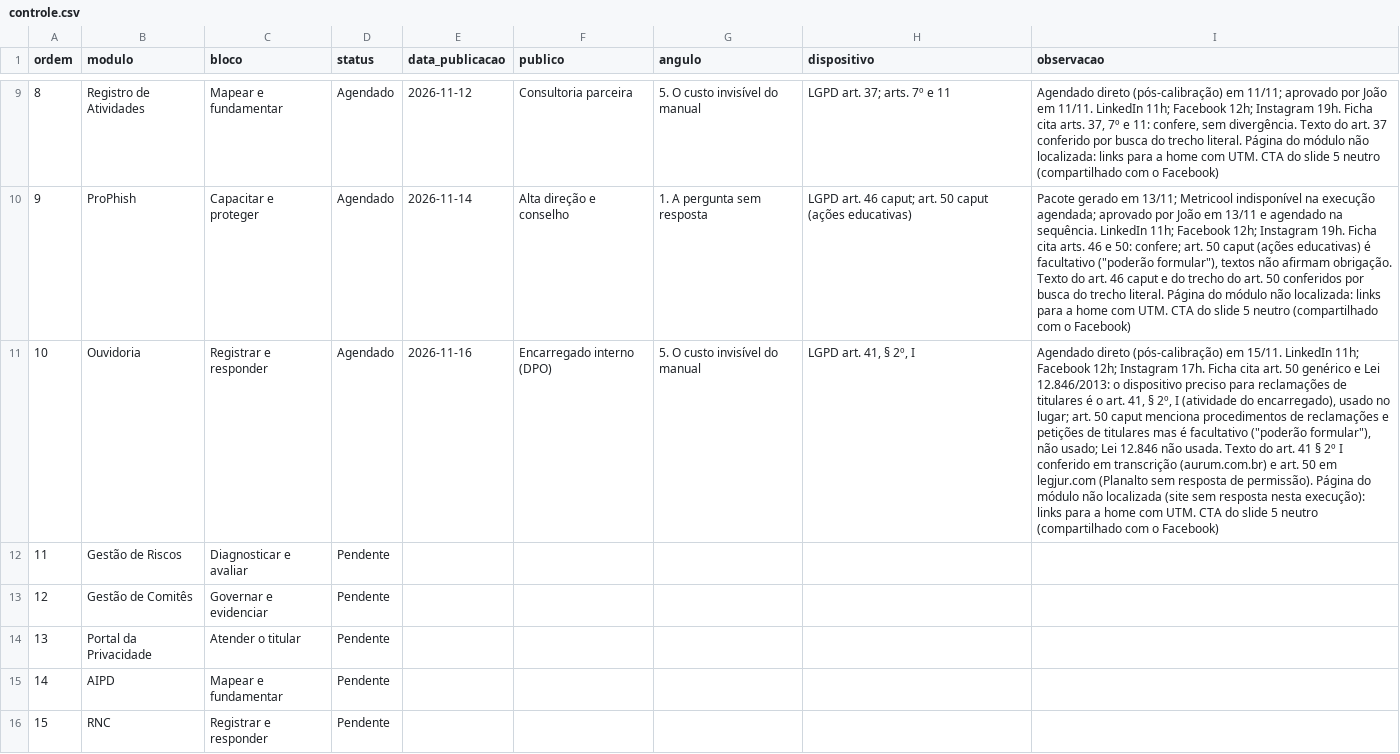
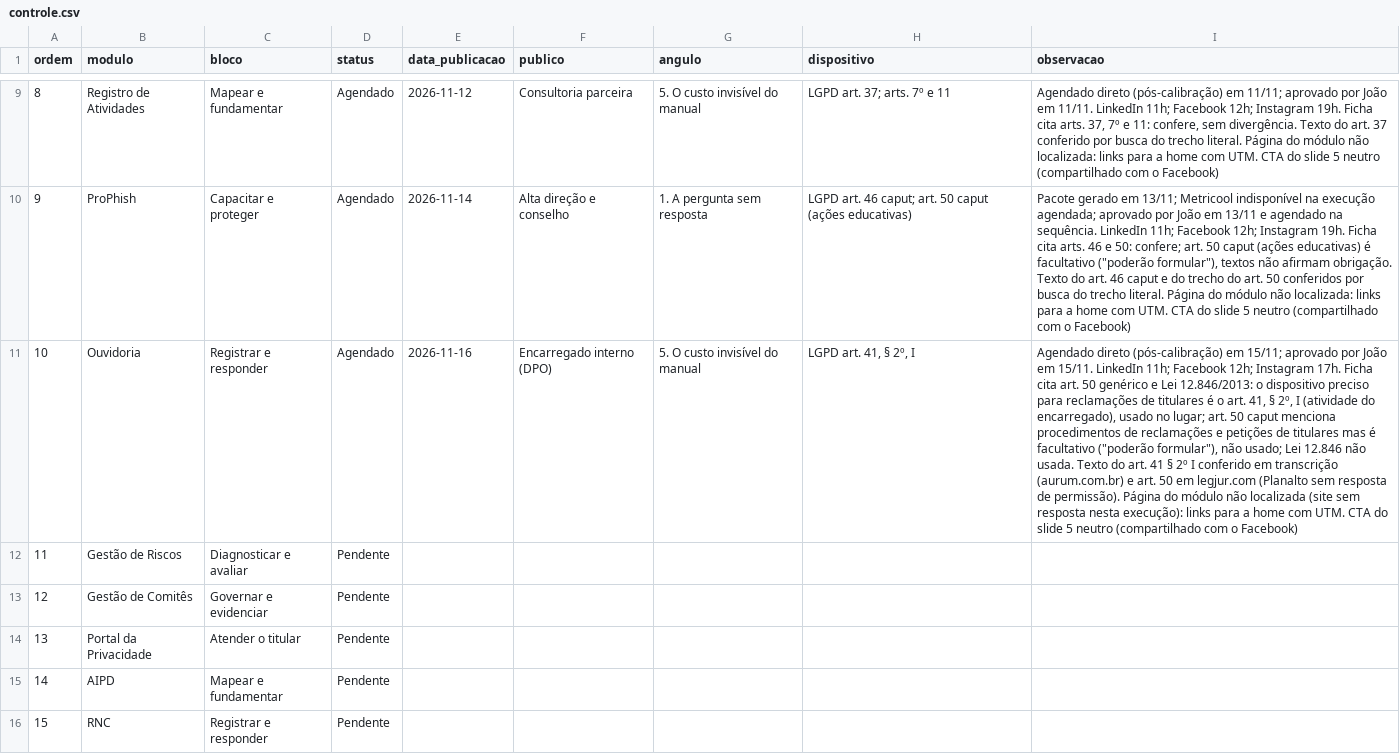
Before and after one commit to joaopaulosalgadogoncalves-debug/protegon-midia, a CSV file: serie/controle.csv, drawn as a sheet; only a part is shown, gaps mark what is left out; the diff names each change by its address in the sheet, - before the commit and + after, or states it on an @@ line.

```diff
--- a/serie/controle.csv
+++ b/serie/controle.csv
-I11 (observacao): …(pós-calibração) em 15/11. LinkedIn…
+I11 (observacao): …(pós-calibração) em 15/11; aprovado por João em 15/11. LinkedIn…
```
